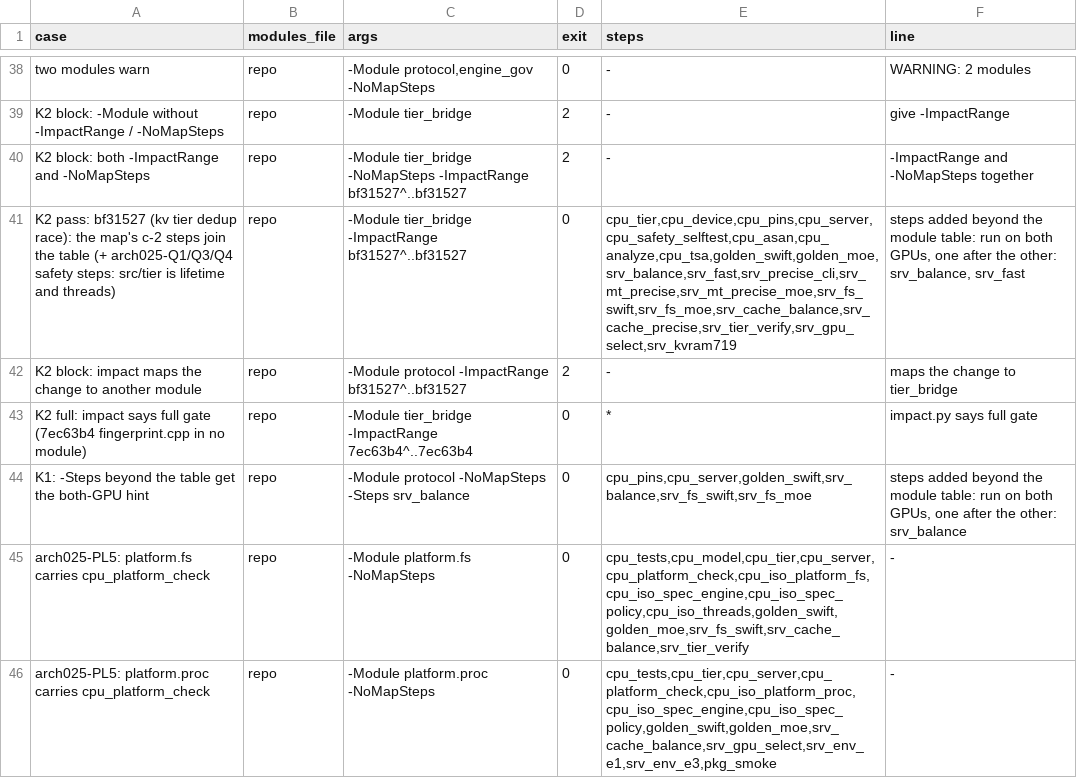
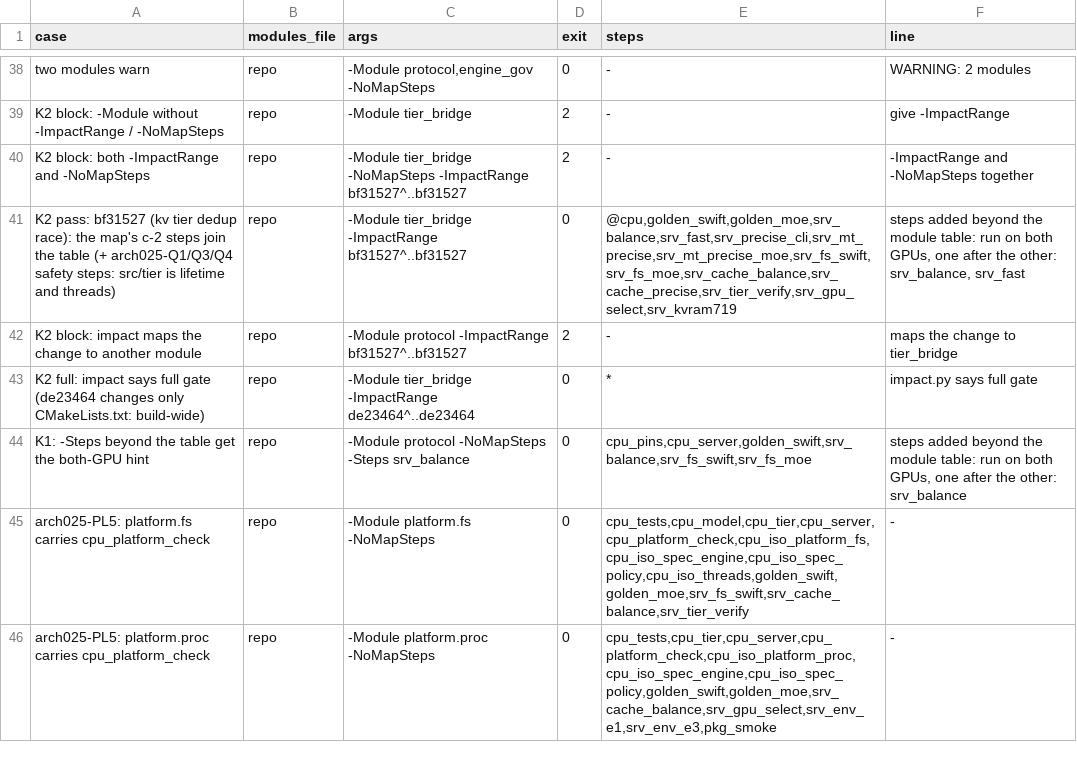
Before and after one commit to tsaipifong/whirl-llm, a TSV file: tools/gates/module_gate_cases.tsv, drawn as a sheet; only a part is shown, gaps mark what is left out.

```diff
--- a/tools/gates/module_gate_cases.tsv
+++ b/tools/gates/module_gate_cases.tsv
@@ -40,5 +40,5 @@ K2 block: -Module without -ImpactRange / -NoMapSteps	repo	-Module tier_bridge	2
 K2 block: both -ImpactRange and -NoMapSteps	repo	-Module tier_bridge -NoMapSteps -ImpactRange bf31527^..bf31527	2	-	-ImpactRange and -NoMapSteps together
-K2 pass: bf31527 (kv tier dedup race): the map's c-2 steps join the table (+ arch025-Q1/Q3/Q4 safety steps: src/tier is lifetime and threads)	repo	-Module tier_bridge -ImpactRange bf31527^..bf31527	0	cpu_tier,cpu_device,cpu_pins,cpu_server,cpu_safety_selftest,cpu_asan,cpu_analyze,cpu_tsa,golden_swift,golden_moe,srv_balance,srv_fast,srv_precise_cli,srv_mt_precise,srv_mt_precise_moe,srv_fs_swift,srv_fs_moe,srv_cache_balance,srv_cache_precise,srv_tier_verify,srv_gpu_select,srv_kvram719	steps added beyond the module table: run on both GPUs, one after the other: srv_balance, srv_fast
+K2 pass: bf31527 (kv tier dedup race): the map's c-2 steps join the table (+ arch025-Q1/Q3/Q4 safety steps: src/tier is lifetime and threads)	repo	-Module tier_bridge -ImpactRange bf31527^..bf31527	0	@cpu,golden_swift,golden_moe,srv_balance,srv_fast,srv_precise_cli,srv_mt_precise,srv_mt_precise_moe,srv_fs_swift,srv_fs_moe,srv_cache_balance,srv_cache_precise,srv_tier_verify,srv_gpu_select,srv_kvram719	steps added beyond the module table: run on both GPUs, one after the other: srv_balance, srv_fast
 K2 block: impact maps the change to another module	repo	-Module protocol -ImpactRange bf31527^..bf31527	2	-	maps the change to tier_bridge
-K2 full: impact says full gate (7ec63b4 fingerprint.cpp in no module)	repo	-Module tier_bridge -ImpactRange 7ec63b4^..7ec63b4	0	*	impact.py says full gate
+K2 full: impact says full gate (de23464 changes only CMakeLists.txt: build-wide)	repo	-Module tier_bridge -ImpactRange de23464^..de23464	0	*	impact.py says full gate
 K1: -Steps beyond the table get the both-GPU hint	repo	-Module protocol -NoMapSteps -Steps srv_balance	0	cpu_pins,cpu_server,golden_swift,srv_balance,srv_fs_swift,srv_fs_moe	steps added beyond the module table: run on both GPUs, one after the other: srv_balance
```
Also changed, not shown: 3 other files.
